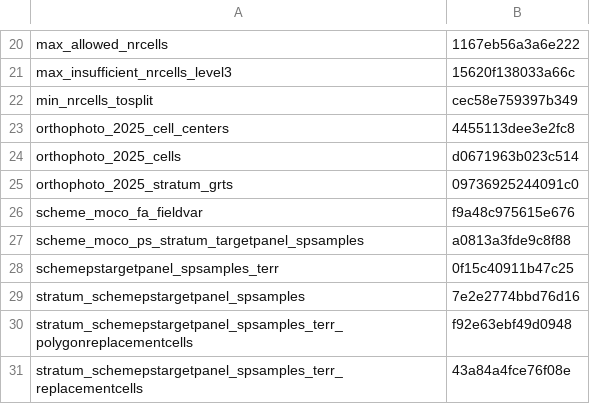
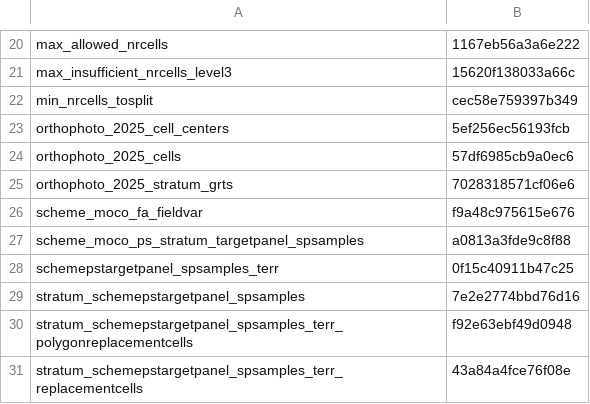
Before and after one commit to inbo/n2khab-mne-designs, a CSV file: 100_design_common/010_prototyping_sampling_and_revisit_design/data/text/intermediate/fieldworg_hashes.csv, drawn as a sheet; only a part is shown, gaps mark what is left out.

```diff
--- a/100_design_common/010_prototyping_sampling_and_revisit_design/data/text/intermediate/fieldworg_hashes.csv
+++ b/100_design_common/010_prototyping_sampling_and_revisit_design/data/text/intermediate/fieldworg_hashes.csv
@@ -22,5 +22,5 @@ max_insufficient_nrcells_level3,15620f138033a66c
 min_nrcells_tosplit,cec58e759397b349
-orthophoto_2025_cell_centers,4455113dee3e2fc8
-orthophoto_2025_cells,d0671963b023c514
-orthophoto_2025_stratum_grts,09736925244091c0
+orthophoto_2025_cell_centers,5ef256ec56193fcb
+orthophoto_2025_cells,57df6985cb9a0ec6
+orthophoto_2025_stratum_grts,7028318571cf06e6
 scheme_moco_fa_fieldvar,f9a48c975615e676
```
Also changed, not shown: 1 other file.
